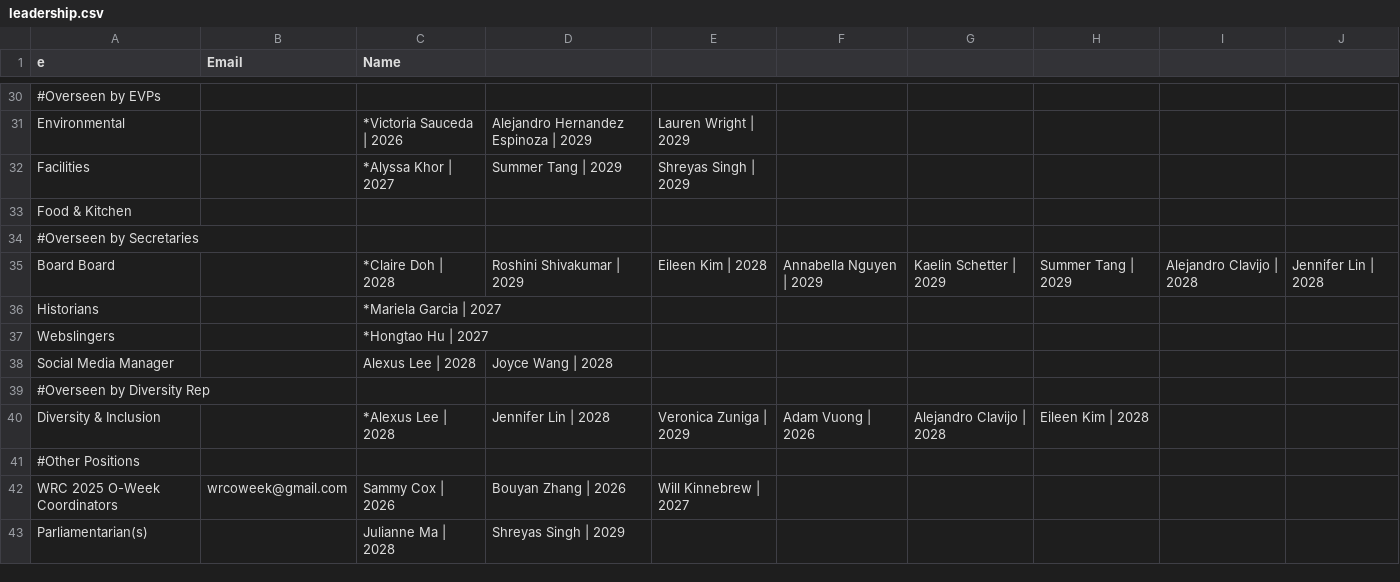
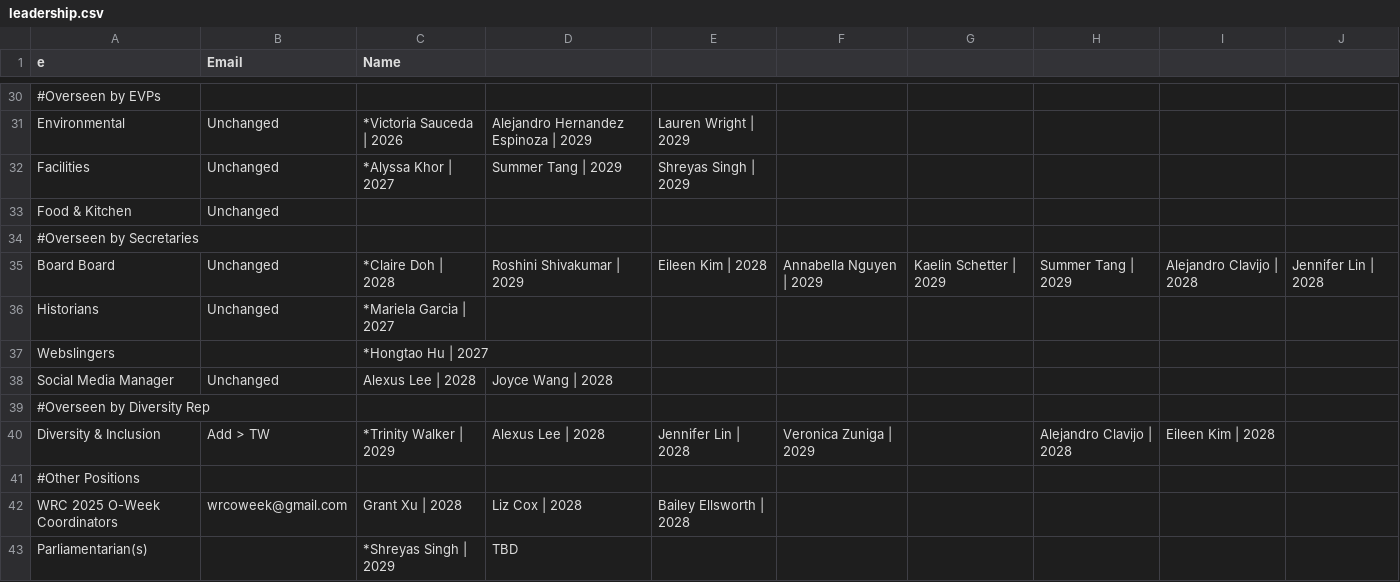
Before and after one commit to WRCWebmasters/WRC-Website, a CSV file: pages/config/leadership.csv, drawn as a sheet; only a part is shown, gaps mark what is left out; the diff covers the shown part only; the diff names each change by its address in the sheet, - before the commit and + after, or states it on an @@ line.

```diff
--- a/pages/config/leadership.csv
+++ b/pages/config/leadership.csv
-B31:B33 (Email): (empty)
+B31:B33 (Email): Unchanged
-B35:B36 (Email): (empty)
+B35:B36 (Email): Unchanged
-B38 (Email): (empty)
+B38 (Email): Unchanged
-B40 (Email): (empty)
+B40 (Email): Add > TW
-C40 (Name): *Alexus Lee | 2028
+C40 (Name): *Trinity Walker | 2029
-D40: Jennifer Lin | 2028
+D40: Alexus Lee | 2028
-E40: Veronica Zuniga | 2029
+E40: Jennifer Lin | 2028
-F40: Adam Vuong | 2026
+F40: Veronica Zuniga | 2029
-G40: Alejandro Clavijo | 2028
+G40: (empty)
-H40: Eileen Kim | 2028
+H40: Alejandro Clavijo | 2028
-I40: (empty)
+I40: Eileen Kim | 2028
-C42 (Name): Sammy Cox | 2026
+C42 (Name): Grant Xu | 2028
-D42: Bouyan Zhang | 2026
+D42: Liz Cox | 2028
-E42: Will Kinnebrew | 2027
+E42: Bailey Ellsworth | 2028
-C43 (Name): Julianne Ma | 2028
+C43 (Name): *Shreyas Singh | 2029
-D43: Shreyas Singh | 2029
+D43: TBD
```
Also changed, not shown: 1 added row and 37 edited cells elsewhere in this file, pages/config/general.csv.
